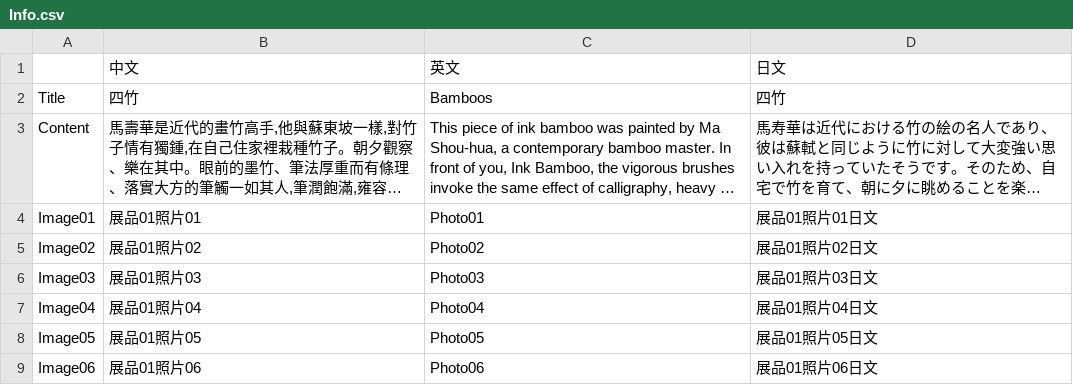
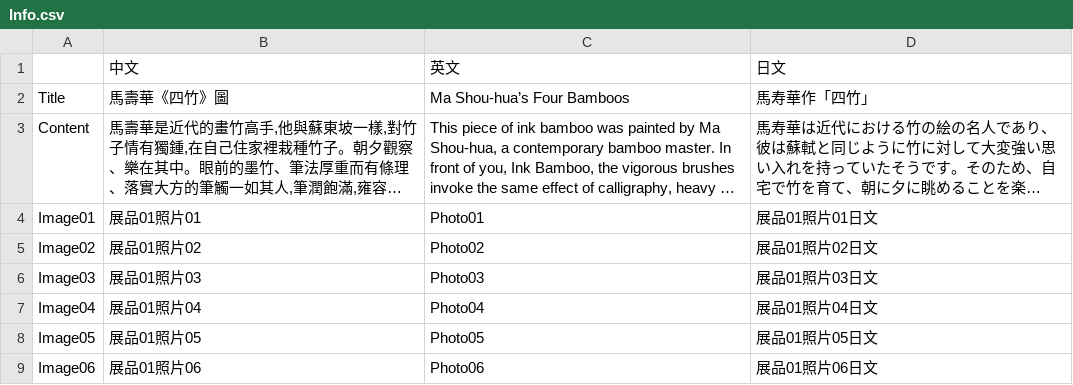
Before and after one commit to bohachu/ntl, a CSV file: data/05/Info.csv, drawn as a sheet; long unchanged cells end in …; the diff names each change by its address in the sheet, - before the commit and + after, or states it on an @@ line.

```diff
--- a/data/05/Info.csv
+++ b/data/05/Info.csv
-B2: 四竹
+B2: 馬壽華《四竹》圖
-C2: Bamboos
+C2: Ma Shou-hua’s Four Bamboos
-D2: 四竹
+D2: 馬寿華作「四竹」
```
Also changed, not shown: data/03/Info.csv, data/21/Info.csv, 22 other files.
